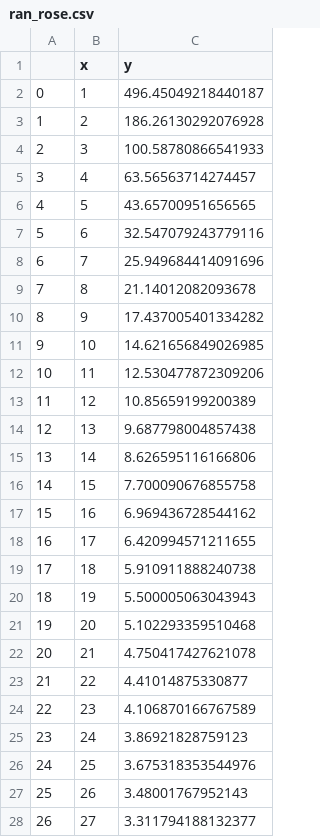
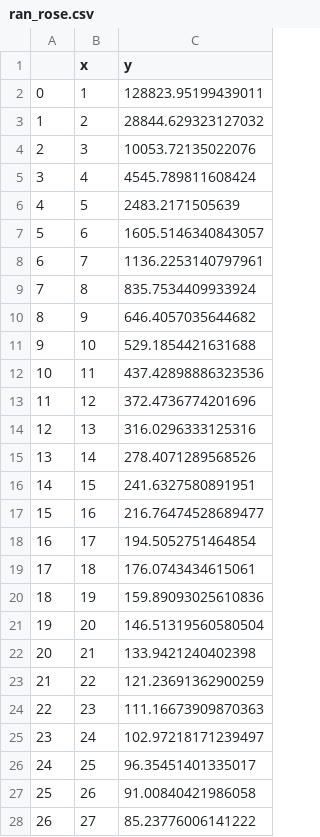
Before and after one commit to hackingmaterials/rocketsled, a CSV file: rocketsled/benchmarks/ran_rose.csv, drawn as a sheet; only a part is shown; the diff covers the shown part only.

```diff
--- a/rocketsled/benchmarks/ran_rose.csv
+++ b/rocketsled/benchmarks/ran_rose.csv
@@ -1,28 +1,28 @@
 ,x,y
-0,1,496.45049218440187
-1,2,186.26130292076928
-2,3,100.58780866541933
-3,4,63.56563714274457
-4,5,43.65700951656565
-5,6,32.547079243779116
-6,7,25.949684414091696
-7,8,21.14012082093678
-8,9,17.437005401334282
-9,10,14.621656849026985
-10,11,12.530477872309206
-11,12,10.85659199200389
-12,13,9.687798004857438
-13,14,8.626595116166806
-14,15,7.700090676855758
-15,16,6.969436728544162
-16,17,6.420994571211655
-17,18,5.910911888240738
-18,19,5.500005063043943
-19,20,5.102293359510468
-20,21,4.750417427621078
-21,22,4.41014875330877
-22,23,4.106870166767589
-23,24,3.86921828759123
-24,25,3.675318353544976
-25,26,3.48001767952143
-26,27,3.311794188132377
+0,1,128823.95199439011
+1,2,28844.629323127032
+2,3,10053.72135022076
+3,4,4545.789811608424
+4,5,2483.2171505639
+5,6,1605.5146340843057
+6,7,1136.2253140797961
+7,8,835.7534409933924
+8,9,646.4057035644682
+9,10,529.1854421631688
+10,11,437.42898886323536
+11,12,372.4736774201696
+12,13,316.0296333125316
+13,14,278.4071289568526
+14,15,241.6327580891951
+15,16,216.76474528689477
+16,17,194.5052751464854
+17,18,176.0743434615061
+18,19,159.89093025610836
+19,20,146.51319560580504
+20,21,133.9421240402398
+21,22,121.23691362900259
+22,23,111.16673909870363
+23,24,102.97218171239497
+24,25,96.35451401335017
+25,26,91.00840421986058
+26,27,85.23776006141222
```
Also changed, not shown: 23 edited cells elsewhere in this file, 31 other files.
